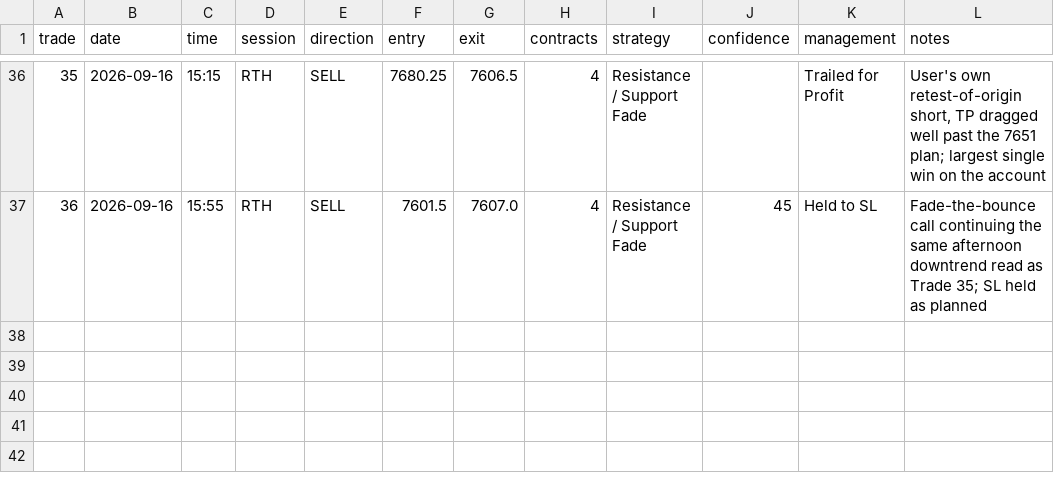
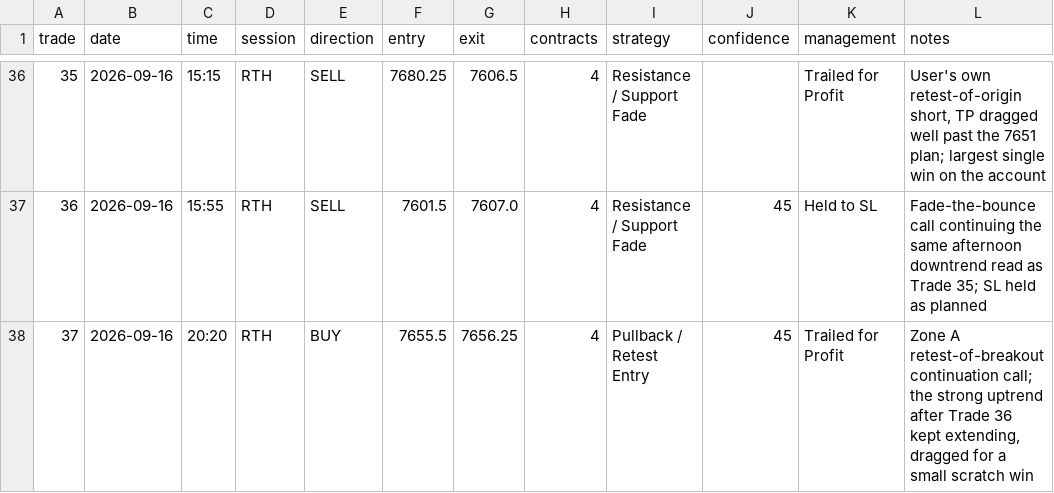
Before and after one commit to MichaelGuarraci/algotrader-login, a CSV file: funded-trading-assistant/data/trades.csv, drawn as a sheet; only a part is shown, gaps mark what is left out; the diff names each change by its address in the sheet, - before the commit and + after, or states it on an @@ line.

```diff
--- a/funded-trading-assistant/data/trades.csv
+++ b/funded-trading-assistant/data/trades.csv
+row 38: 37 | 2026-09-16 | 20:20 | RTH | BUY | 7655.5 | 7656.25 | 4 | Pullback / Retest Entry | 45 | Trailed for Profit | Zone A retest-of-breakout continuation call; the strong uptrend after Trade 36 kept extending, dragged for a small scratch win
```
